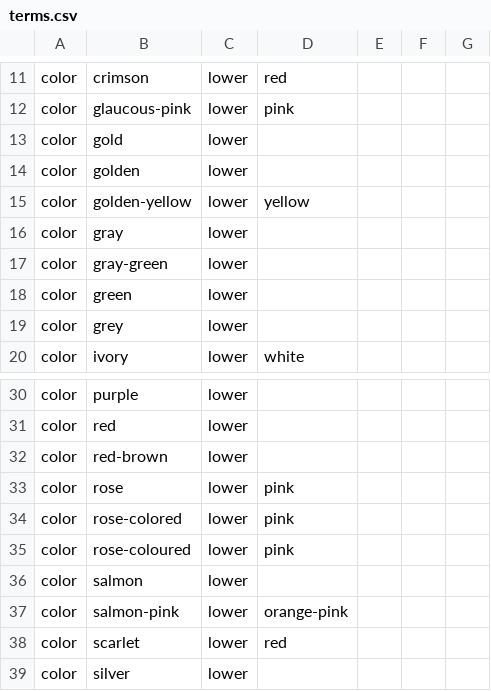
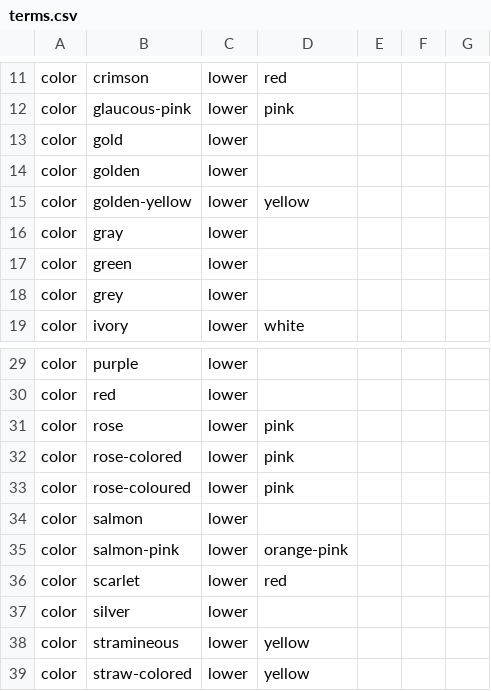
Before and after one commit to rafelafrance/traiter_efloras, a CSV file: efloras/vocabulary/terms.csv, drawn as a sheet; only a part is shown, gaps mark what is left out; the shorter side is filled out with more unchanged rows; the diff names each change by its address in the sheet, - before the commit and + after, or states it on an @@ line.

```diff
--- a/efloras/vocabulary/terms.csv
+++ b/efloras/vocabulary/terms.csv
-row 17: color | gray-green | lower
-row 32: color | red-brown | lower
```
Also changed, not shown: 18 other files.
